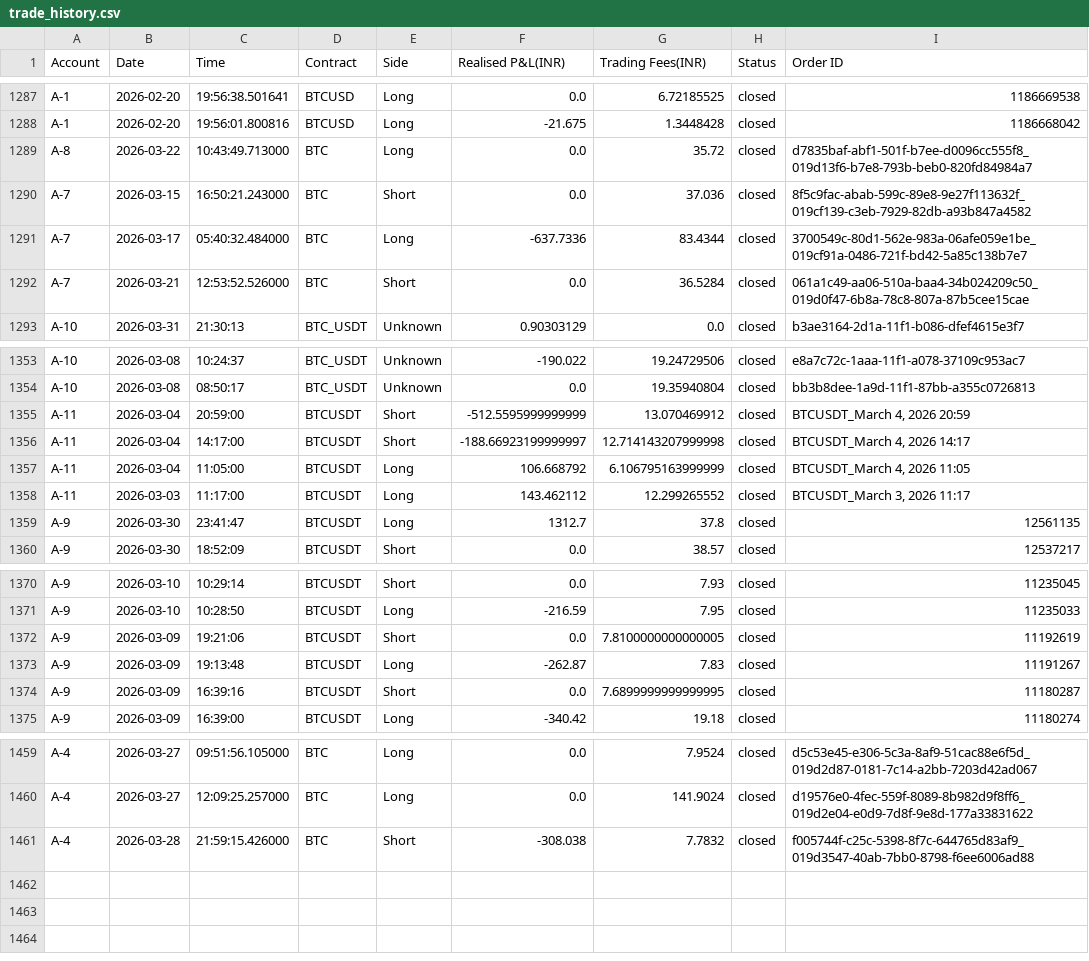
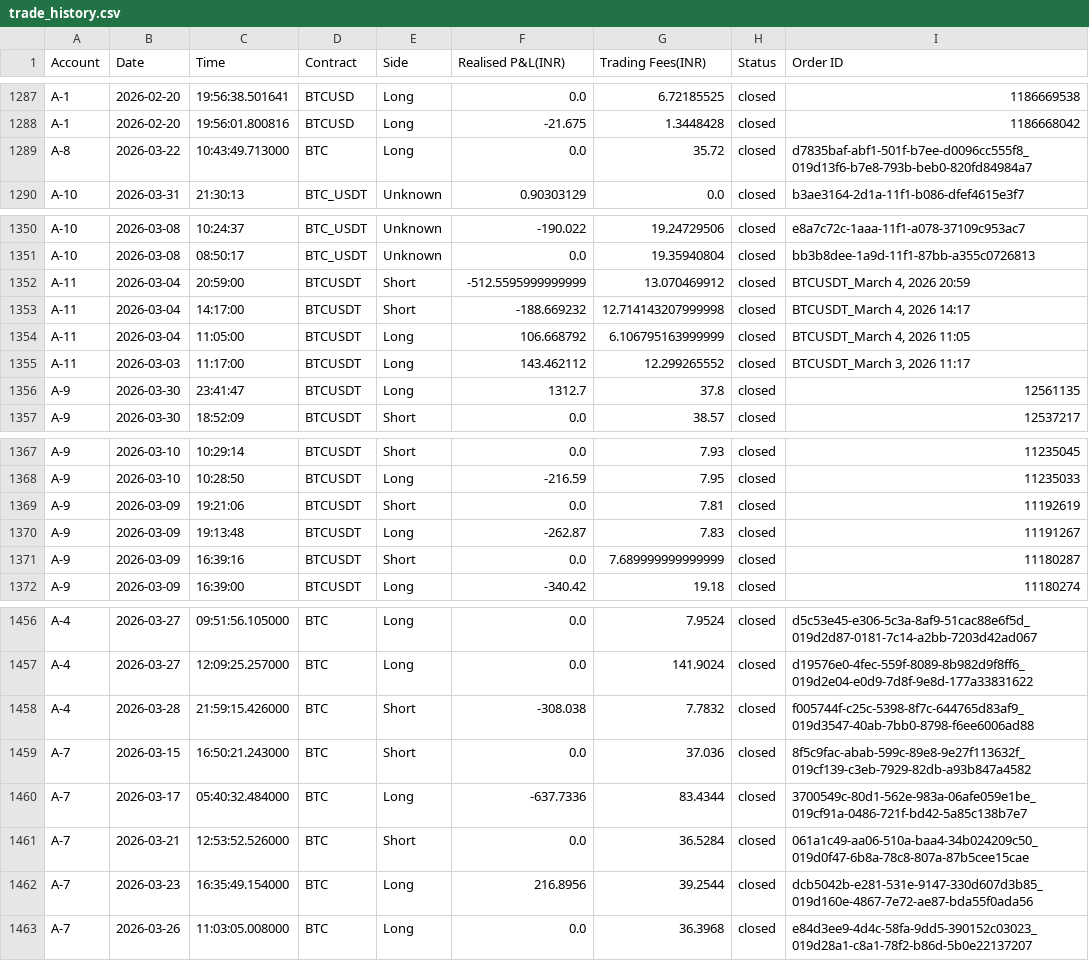
Before and after one commit to Sstendafity/trading-dashboard, a CSV file: trade_history.csv, drawn as a sheet; only a part is shown, gaps mark what is left out; the diff covers the shown part only.

Commit message:
Update trade history via App

```diff
--- a/trade_history.csv
+++ b/trade_history.csv
@@ -1289,5 +1289,2 @@ A-1,2026-02-20,19:56:01.800816,BTCUSD,Long,-21.675,1.3448428,closed,1186668042
 A-8,2026-03-22,10:43:49.713000,BTC,Long,0.0,35.72,closed,d7835baf-abf1-501f-b7ee-d0096cc555f8_019d13f6-b7e8-793b-beb0-820fd84984a7
-A-7,2026-03-15,16:50:21.243000,BTC,Short,0.0,37.036,closed,8f5c9fac-abab-599c-89e8-9e27f113632f_019cf139-c3eb-7929-82db-a93b847a4582
-A-7,2026-03-17,05:40:32.484000,BTC,Long,-637.7336,83.4344,closed,3700549c-80d1-562e-983a-06afe059e1be_019cf91a-0486-721f-bd42-5a85c138b7e7
-A-7,2026-03-21,12:53:52.526000,BTC,Short,0.0,36.5284,closed,061a1c49-aa06-510a-baa4-34b024209c50_019d0f47-6b8a-78c8-807a-87b5cee15cae
 A-10,2026-03-31,21:30:13,BTC_USDT,Unknown,0.90303129,0.0,closed,b3ae3164-2d1a-11f1-b086-dfef4615e3f7
@@ -1355,3 +1352,3 @@ A-10,2026-03-08,08:50:17,BTC_USDT,Unknown,0.0,19.35940804,closed,bb3b8dee-1a9d-1
 A-11,2026-03-04,20:59:00,BTCUSDT,Short,-512.5595999999999,13.070469912,closed,"BTCUSDT_March 4, 2026 20:59"
-A-11,2026-03-04,14:17:00,BTCUSDT,Short,-188.66923199999997,12.714143207999998,closed,"BTCUSDT_March 4, 2026 14:17"
+A-11,2026-03-04,14:17:00,BTCUSDT,Short,-188.669232,12.714143207999998,closed,"BTCUSDT_March 4, 2026 14:17"
 A-11,2026-03-04,11:05:00,BTCUSDT,Long,106.668792,6.106795163999999,closed,"BTCUSDT_March 4, 2026 11:05"
@@ -1371,5 +1368,5 @@ A-9,2026-03-10,10:29:14,BTCUSDT,Short,0.0,7.93,closed,11235045
 A-9,2026-03-10,10:28:50,BTCUSDT,Long,-216.59,7.95,closed,11235033
-A-9,2026-03-09,19:21:06,BTCUSDT,Short,0.0,7.8100000000000005,closed,11192619
+A-9,2026-03-09,19:21:06,BTCUSDT,Short,0.0,7.81,closed,11192619
 A-9,2026-03-09,19:13:48,BTCUSDT,Long,-262.87,7.83,closed,11191267
-A-9,2026-03-09,16:39:16,BTCUSDT,Short,0.0,7.6899999999999995,closed,11180287
+A-9,2026-03-09,16:39:16,BTCUSDT,Short,0.0,7.689999999999999,closed,11180287
 A-9,2026-03-09,16:39:00,BTCUSDT,Long,-340.42,19.18,closed,11180274
@@ -1461 +1458,6 @@ A-4,2026-03-27,12:09:25.257000,BTC,Long,0.0,141.9024,closed,d19576e0-4fec-559f-8
 A-4,2026-03-28,21:59:15.426000,BTC,Short,-308.038,7.7832,closed,f005744f-c25c-5398-8f7c-644765d83af9_019d3547-40ab-7bb0-8798-f6ee6006ad88
+A-7,2026-03-15,16:50:21.243000,BTC,Short,0.0,37.036,closed,8f5c9fac-abab-599c-89e8-9e27f113632f_019cf139-c3eb-7929-82db-a93b847a4582
+A-7,2026-03-17,05:40:32.484000,BTC,Long,-637.7336,83.4344,closed,3700549c-80d1-562e-983a-06afe059e1be_019cf91a-0486-721f-bd42-5a85c138b7e7
+A-7,2026-03-21,12:53:52.526000,BTC,Short,0.0,36.5284,closed,061a1c49-aa06-510a-baa4-34b024209c50_019d0f47-6b8a-78c8-807a-87b5cee15cae
+A-7,2026-03-23,16:35:49.154000,BTC,Long,216.8956,39.2544,closed,dcb5042b-e281-531e-9147-330d607d3b85_019d160e-4867-7e72-ae87-bda55f0ada56
+A-7,2026-03-26,11:03:05.008000,BTC,Long,0.0,36.3968,closed,e84d3ee9-4d4c-58fa-9dd5-390152c03023_019d28a1-c8a1-78f2-b86d-5b0e22137207
```
Also changed, not shown: 11 edited cells elsewhere in this file.
